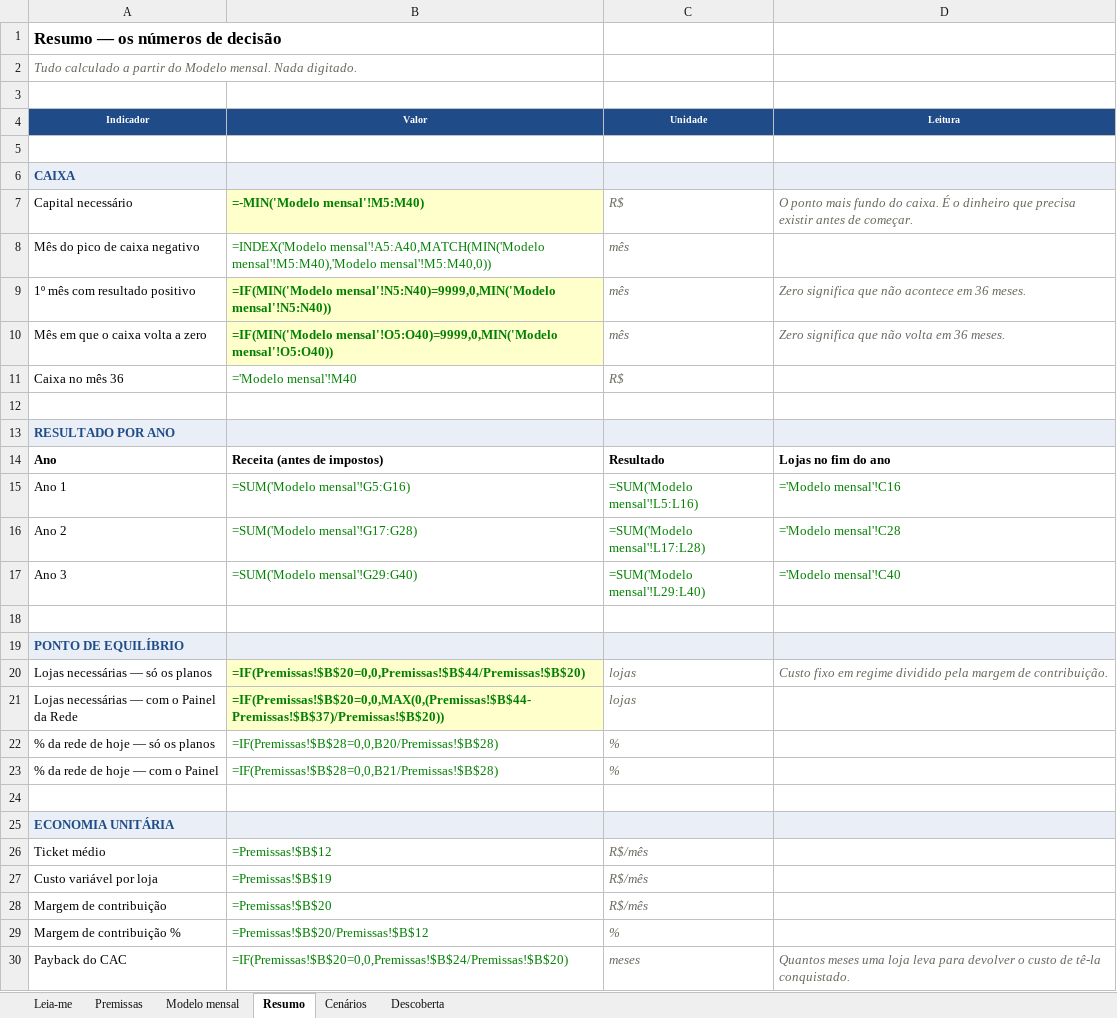
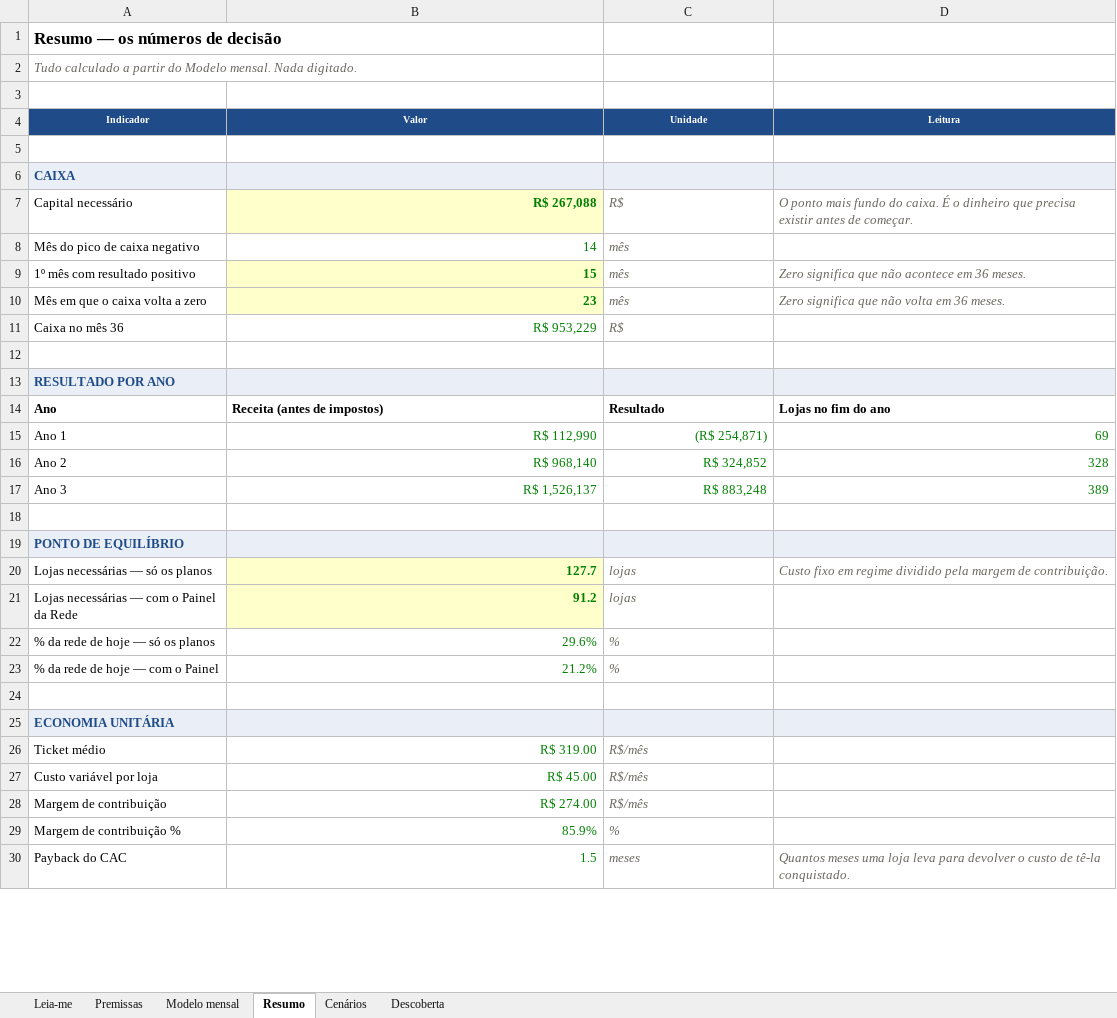
Before and after one commit to rodsballa12-cell/fast-dashboard-limao, an Excel workbook: docs/produtizacao/FAST-Insights-modelo-financeiro.xlsx, sheet Resumo, drawn as a sheet; only a part is shown; values as stored, in another font and other column widths than the file's, no borders; formulas without a stored value are shown as written; charts and pictures not drawn; the diff covers the shown part only; the diff names each change by its address in the sheet, - before the commit and + after, or states it on an @@ line.

```diff
--- a/docs/produtizacao/FAST-Insights-modelo-financeiro.xlsx (sheet Resumo)
+++ b/docs/produtizacao/FAST-Insights-modelo-financeiro.xlsx (sheet Resumo)
-B7 (Valor): =-MIN('Modelo mensal'!M5:M40)
+B7 (Valor): R$ 267,088
-B8 (Valor): =INDEX('Modelo mensal'!A5:A40,MATCH(MIN('Modelo mensal'!M5:M40),'Modelo mensal'!M5:M40,0))
+B8 (Valor): 14
-B9 (Valor): =IF(MIN('Modelo mensal'!N5:N40)=9999,0,MIN('Modelo mensal'!N5:N40))
+B9 (Valor): 15
-B10 (Valor): =IF(MIN('Modelo mensal'!O5:O40)=9999,0,MIN('Modelo mensal'!O5:O40))
+B10 (Valor): 23
-B11 (Valor): ='Modelo mensal'!M40
+B11 (Valor): R$ 953,229
-B15 (Valor): =SUM('Modelo mensal'!G5:G16)
+B15 (Valor): R$ 112,990
-C15 (Unidade): =SUM('Modelo mensal'!L5:L16)
+C15 (Unidade): (R$ 254,871)
-D15 (Leitura): ='Modelo mensal'!C16
+D15 (Leitura): 69
-B16 (Valor): =SUM('Modelo mensal'!G17:G28)
+B16 (Valor): R$ 968,140
-C16 (Unidade): =SUM('Modelo mensal'!L17:L28)
+C16 (Unidade): R$ 324,852
-D16 (Leitura): ='Modelo mensal'!C28
+D16 (Leitura): 328
-B17 (Valor): =SUM('Modelo mensal'!G29:G40)
+B17 (Valor): R$ 1,526,137
-C17 (Unidade): =SUM('Modelo mensal'!L29:L40)
+C17 (Unidade): R$ 883,248
-D17 (Leitura): ='Modelo mensal'!C40
+D17 (Leitura): 389
-B20 (Valor): =IF(Premissas!$B$20=0,0,Premissas!$B$44/Premissas!$B$20)
+B20 (Valor): 127.7
-B21 (Valor): =IF(Premissas!$B$20=0,0,MAX(0,(Premissas!$B$44-Premissas!$B$37)/Premissas!$B$20))
+B21 (Valor): 91.2
-B22 (Valor): =IF(Premissas!$B$28=0,0,B20/Premissas!$B$28)
+B22 (Valor): 29.6%
-B23 (Valor): =IF(Premissas!$B$28=0,0,B21/Premissas!$B$28)
+B23 (Valor): 21.2%
-B26 (Valor): =Premissas!$B$12
+B26 (Valor): R$ 319.00
-B27 (Valor): =Premissas!$B$19
+B27 (Valor): R$ 45.00
-B28 (Valor): =Premissas!$B$20
+B28 (Valor): R$ 274.00
-B29 (Valor): =Premissas!$B$20/Premissas!$B$12
+B29 (Valor): 85.9%
-B30 (Valor): =IF(Premissas!$B$20=0,0,Premissas!$B$24/Premissas!$B$20)
+B30 (Valor): 1.5
```
Also changed, not shown: 2 edited cells elsewhere in this sheet, sheet Cenários, sheet Modelo mensal, sheet Premissas, sheet Descoberta, 5 other files.
